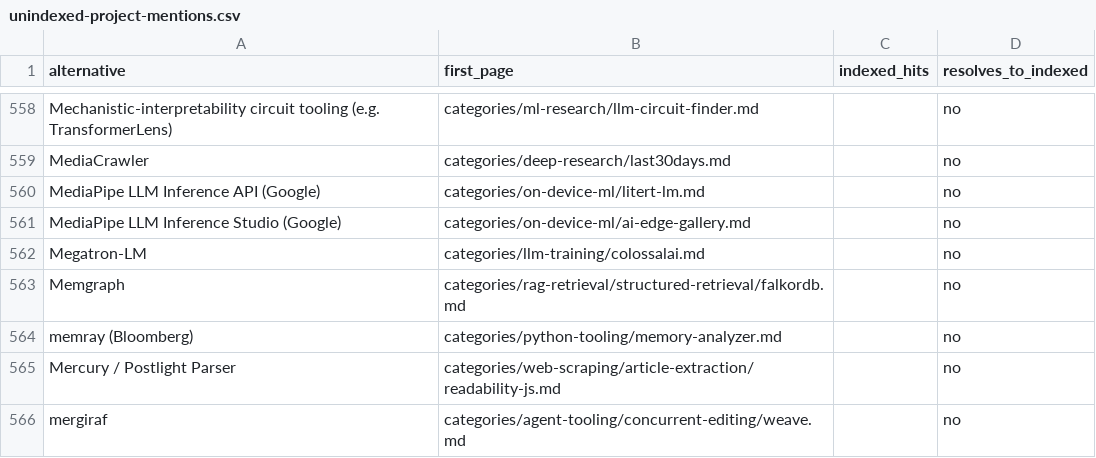
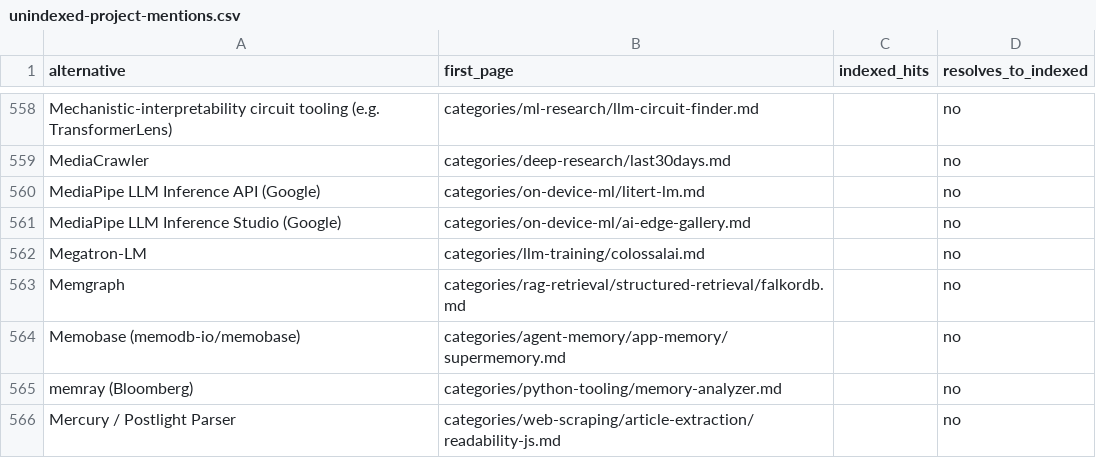
Before and after one commit to ZhenningLang/GitHub-Michelin, a CSV file: reports/unindexed-project-mentions.csv, drawn as a sheet; only a part is shown, gaps mark what is left out; the shorter side is filled out with more unchanged rows.

```diff
--- a/reports/unindexed-project-mentions.csv
+++ b/reports/unindexed-project-mentions.csv
@@ -563,2 +563,3 @@ Megatron-LM,categories/llm-training/colossalai.md,,no
 Memgraph,categories/rag-retrieval/structured-retrieval/falkordb.md,,no
+Memobase (memodb-io/memobase),categories/agent-memory/app-memory/supermemory.md,,no
 memray (Bloomberg),categories/python-tooling/memory-analyzer.md,,no
```
Also changed, not shown: reports/repo-page-index.csv, 13 other files.
